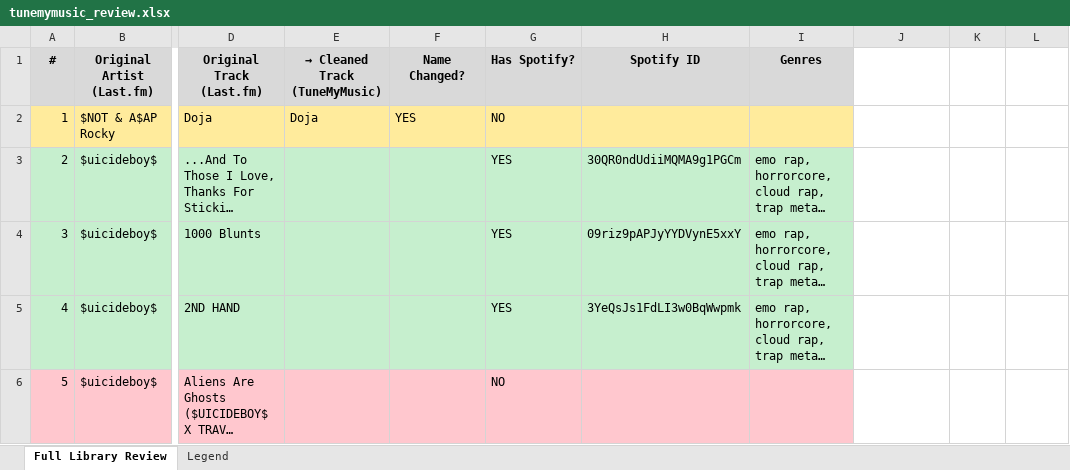
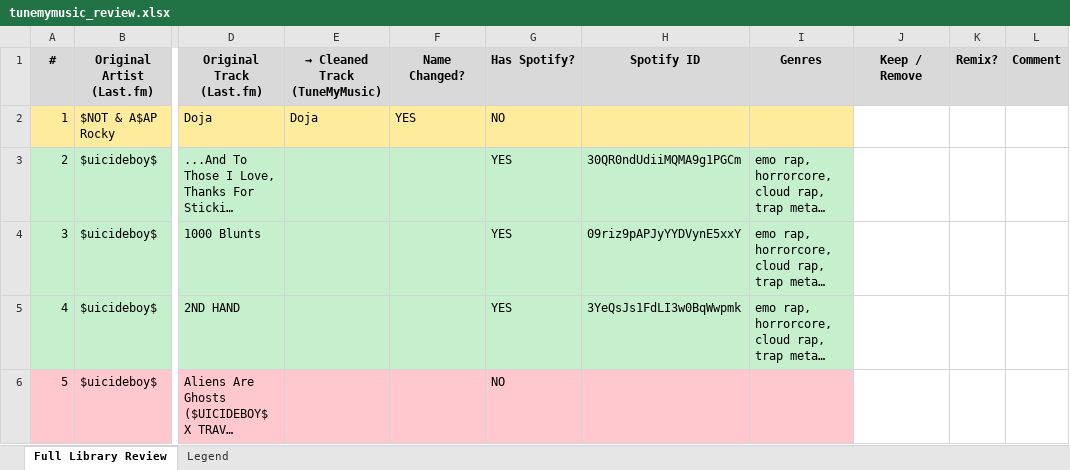
Before and after one commit to BFox010/Music-Enrichment, an Excel workbook: tunemymusic_review.xlsx, sheet Full Library Review, drawn as a sheet; only a part is shown, gaps mark what is left out; long unchanged cells end in …; values as stored, in another font and other column widths than the file's, no borders; the diff names each change by its address in the sheet, - before the commit and + after, or states it on an @@ line.

```diff
--- a/tunemymusic_review.xlsx (sheet Full Library Review)
+++ b/tunemymusic_review.xlsx (sheet Full Library Review)
-J1: (empty)
+J1: Keep / Remove
-J1:L1 fill: none
+J1:L1 fill: #D9D9D9
-K1: (empty)
+K1: Remix?
-L1: (empty)
+L1: Comment
```
Also changed, not shown: sheet Legend.
